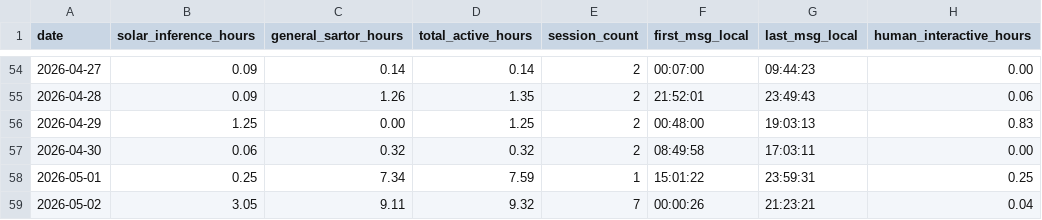
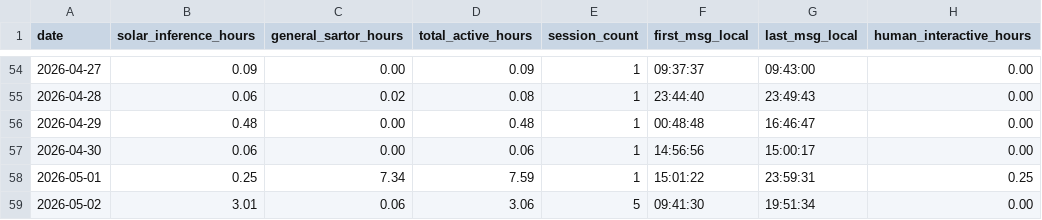
Before and after one commit to alto84/Sartor-claude-network, a CSV file: sartor/memory/business/hours-log/all-hours.csv, drawn as a sheet; only a part is shown, gaps mark what is left out; the diff covers the shown part only.

```diff
--- a/sartor/memory/business/hours-log/all-hours.csv
+++ b/sartor/memory/business/hours-log/all-hours.csv
@@ -54,6 +54,6 @@ date,solar_inference_hours,general_sartor_hours,total_active_hours,session_count
-2026-04-27,0.09,0.14,0.14,2,00:07:00,09:44:23,0.00
-2026-04-28,0.09,1.26,1.35,2,21:52:01,23:49:43,0.06
-2026-04-29,1.25,0.00,1.25,2,00:48:00,19:03:13,0.83
-2026-04-30,0.06,0.32,0.32,2,08:49:58,17:03:11,0.00
+2026-04-27,0.09,0.00,0.09,1,09:37:37,09:43:00,0.00
+2026-04-28,0.06,0.02,0.08,1,23:44:40,23:49:43,0.00
+2026-04-29,0.48,0.00,0.48,1,00:48:48,16:46:47,0.00
+2026-04-30,0.06,0.00,0.06,1,14:56:56,15:00:17,0.00
 2026-05-01,0.25,7.34,7.59,1,15:01:22,23:59:31,0.25
-2026-05-02,3.05,9.11,9.32,7,00:00:26,21:23:21,0.04
+2026-05-02,3.01,0.06,3.06,5,09:41:30,19:51:34,0.00
```
Also changed, not shown: 10 added rows and 67 edited cells elsewhere in this file, 1 other file.
